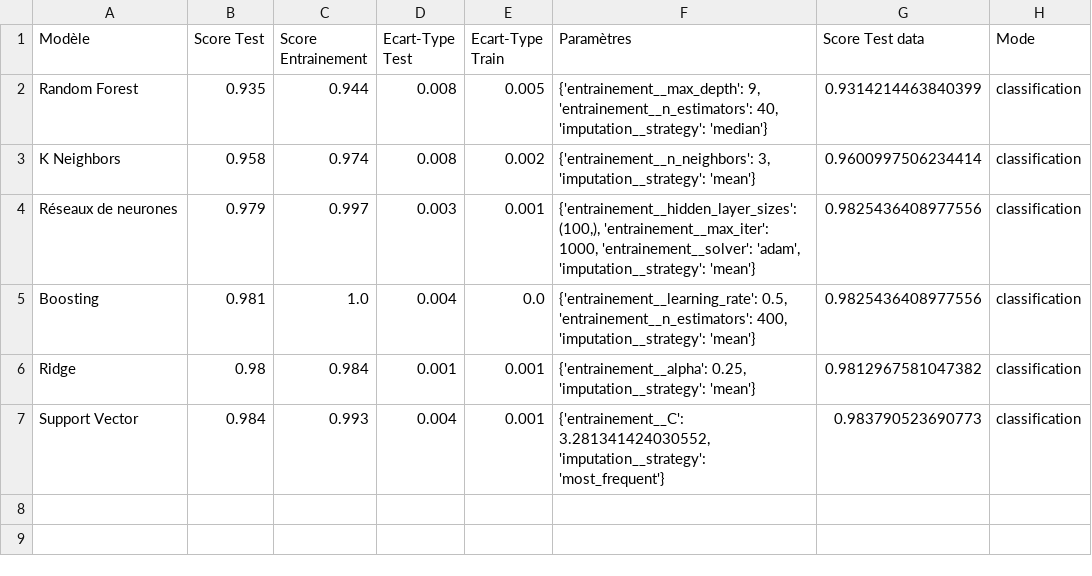
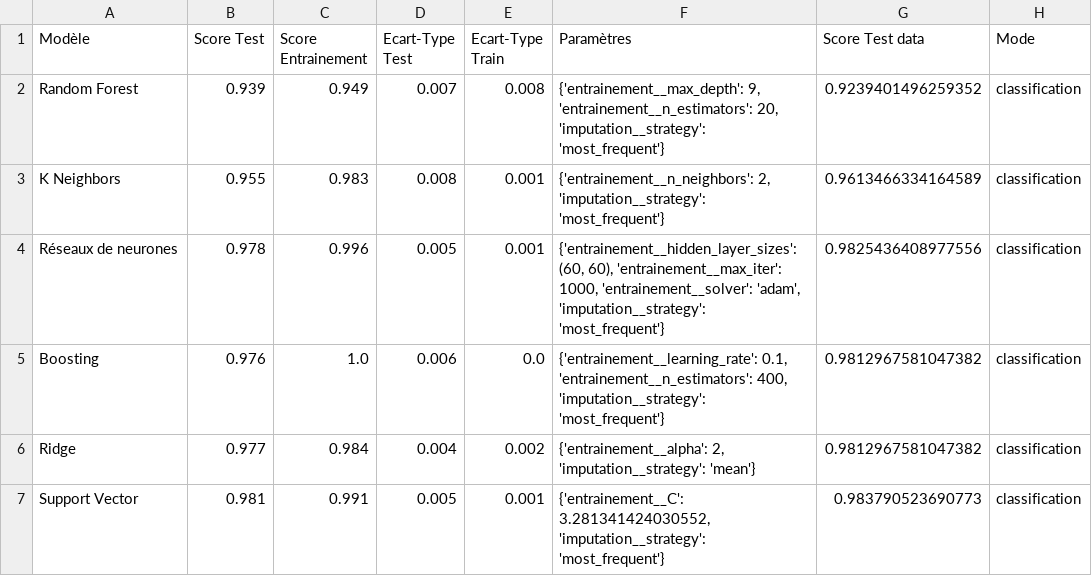
Before and after one commit to CDucloux/Wine-Scraping, a CSV file: data/result_ml_classification.csv, drawn as a sheet.

```diff
--- a/data/result_ml_classification.csv
+++ b/data/result_ml_classification.csv
@@ -1,7 +1,7 @@
 Modèle,Score Test,Score Entrainement,Ecart-Type Test,Ecart-Type Train,Paramètres,Score Test data,Mode
-Random Forest,0.935,0.944,0.008,0.005,"{'entrainement__max_depth': 9, 'entrainement__n_estimators': 40, 'imputation__strategy': 'median'}",0.9314214463840399,classification
-K Neighbors,0.958,0.974,0.008,0.002,"{'entrainement__n_neighbors': 3, 'imputation__strategy': 'mean'}",0.9600997506234414,classification
-Réseaux de neurones,0.979,0.997,0.003,0.001,"{'entrainement__hidden_layer_sizes': (100,), 'entrainement__max_iter': 1000, 'entrainement__solver': 'adam', 'imputation__strategy': 'mean'}",0.9825436408977556,classification
-Boosting,0.981,1.0,0.004,0.0,"{'entrainement__learning_rate': 0.5, 'entrainement__n_estimators': 400, 'imputation__strategy': 'mean'}",0.9825436408977556,classification
-Ridge,0.98,0.984,0.001,0.001,"{'entrainement__alpha': 0.25, 'imputation__strategy': 'mean'}",0.9812967581047382,classification
-Support Vector,0.984,0.993,0.004,0.001,"{'entrainement__C': 3.281341424030552, 'imputation__strategy': 'most_frequent'}",0.983790523690773,classification
+Random Forest,0.939,0.949,0.007,0.008,"{'entrainement__max_depth': 9, 'entrainement__n_estimators': 20, 'imputation__strategy': 'most_frequent'}",0.9239401496259352,classification
+K Neighbors,0.955,0.983,0.008,0.001,"{'entrainement__n_neighbors': 2, 'imputation__strategy': 'most_frequent'}",0.9613466334164589,classification
+Réseaux de neurones,0.978,0.996,0.005,0.001,"{'entrainement__hidden_layer_sizes': (60, 60), 'entrainement__max_iter': 1000, 'entrainement__solver': 'adam', 'imputation__strategy': 'most_frequent'}",0.9825436408977556,classification
+Boosting,0.976,1.0,0.006,0.0,"{'entrainement__learning_rate': 0.1, 'entrainement__n_estimators': 400, 'imputation__strategy': 'most_frequent'}",0.9812967581047382,classification
+Ridge,0.977,0.984,0.004,0.002,"{'entrainement__alpha': 2, 'imputation__strategy': 'mean'}",0.9812967581047382,classification
+Support Vector,0.981,0.991,0.005,0.001,"{'entrainement__C': 3.281341424030552, 'imputation__strategy': 'most_frequent'}",0.983790523690773,classification
```
Also changed, not shown: data/result_ml_regression.csv, 10 other files.
